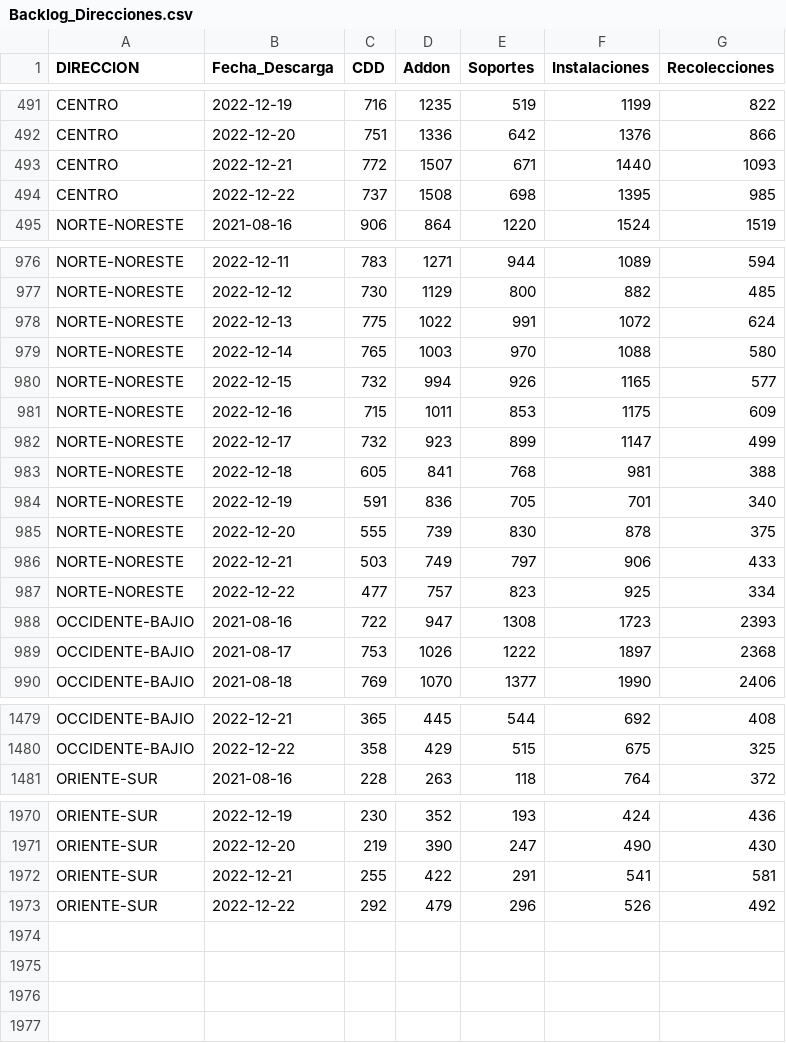
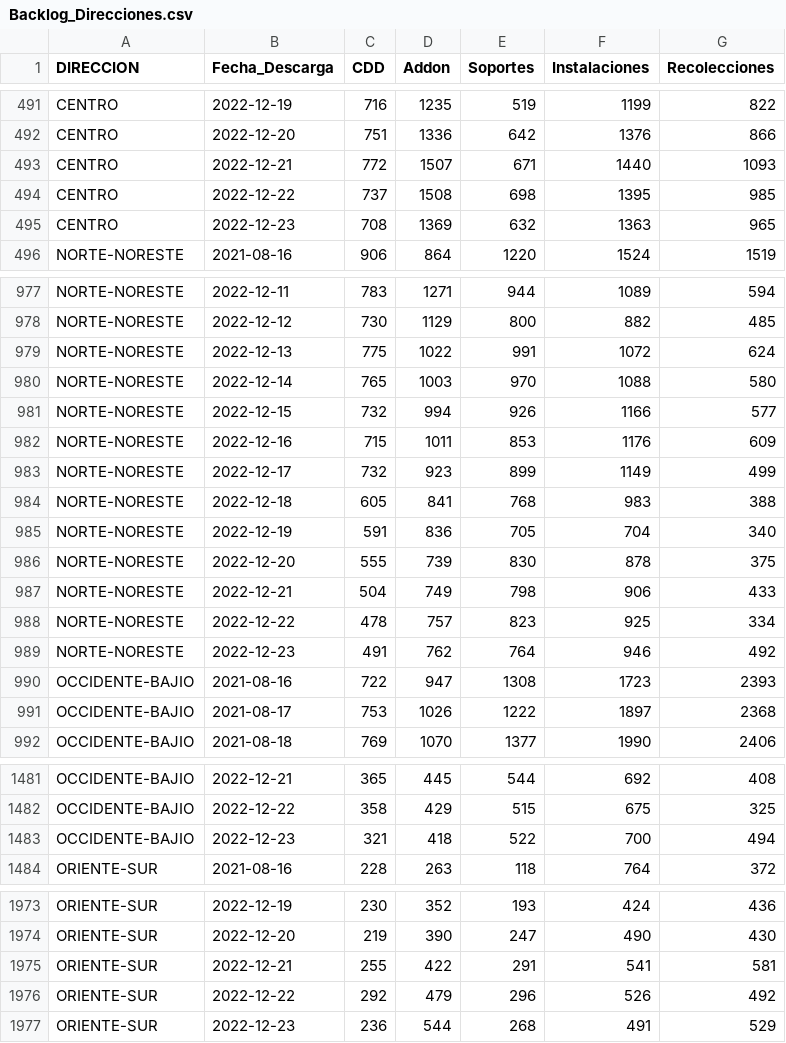
Before and after one commit to tpmineriadatos/tpmineriadatos.github.io, a CSV file: MineriaDD/fuentes/Backlog_Direcciones.csv, drawn as a sheet; only a part is shown, gaps mark what is left out.

```diff
--- a/MineriaDD/fuentes/Backlog_Direcciones.csv
+++ b/MineriaDD/fuentes/Backlog_Direcciones.csv
@@ -494,2 +494,3 @@ CENTRO,2022-12-21,772,1507,671,1440,1093
 CENTRO,2022-12-22,737,1508,698,1395,985
+CENTRO,2022-12-23,708,1369,632,1363,965
 NORTE-NORESTE,2021-08-16,906,864,1220,1524,1519
@@ -979,10 +980,11 @@ NORTE-NORESTE,2022-12-13,775,1022,991,1072,624
 NORTE-NORESTE,2022-12-14,765,1003,970,1088,580
-NORTE-NORESTE,2022-12-15,732,994,926,1165,577
-NORTE-NORESTE,2022-12-16,715,1011,853,1175,609
-NORTE-NORESTE,2022-12-17,732,923,899,1147,499
-NORTE-NORESTE,2022-12-18,605,841,768,981,388
-NORTE-NORESTE,2022-12-19,591,836,705,701,340
+NORTE-NORESTE,2022-12-15,732,994,926,1166,577
+NORTE-NORESTE,2022-12-16,715,1011,853,1176,609
+NORTE-NORESTE,2022-12-17,732,923,899,1149,499
+NORTE-NORESTE,2022-12-18,605,841,768,983,388
+NORTE-NORESTE,2022-12-19,591,836,705,704,340
 NORTE-NORESTE,2022-12-20,555,739,830,878,375
-NORTE-NORESTE,2022-12-21,503,749,797,906,433
-NORTE-NORESTE,2022-12-22,477,757,823,925,334
+NORTE-NORESTE,2022-12-21,504,749,798,906,433
+NORTE-NORESTE,2022-12-22,478,757,823,925,334
+NORTE-NORESTE,2022-12-23,491,762,764,946,492
 OCCIDENTE-BAJIO,2021-08-16,722,947,1308,1723,2393
@@ -1480,2 +1482,3 @@ OCCIDENTE-BAJIO,2022-12-21,365,445,544,692,408
 OCCIDENTE-BAJIO,2022-12-22,358,429,515,675,325
+OCCIDENTE-BAJIO,2022-12-23,321,418,522,700,494
 ORIENTE-SUR,2021-08-16,228,263,118,764,372
@@ -1973 +1976,2 @@ ORIENTE-SUR,2022-12-21,255,422,291,541,581
 ORIENTE-SUR,2022-12-22,292,479,296,526,492
+ORIENTE-SUR,2022-12-23,236,544,268,491,529
```
Also changed, not shown: MineriaDD/fuentes/Backlog_72hrs_Nacional.csv, MineriaDD/fuentes/Backlog_72hs_Direcciones.csv, 7 other files.
